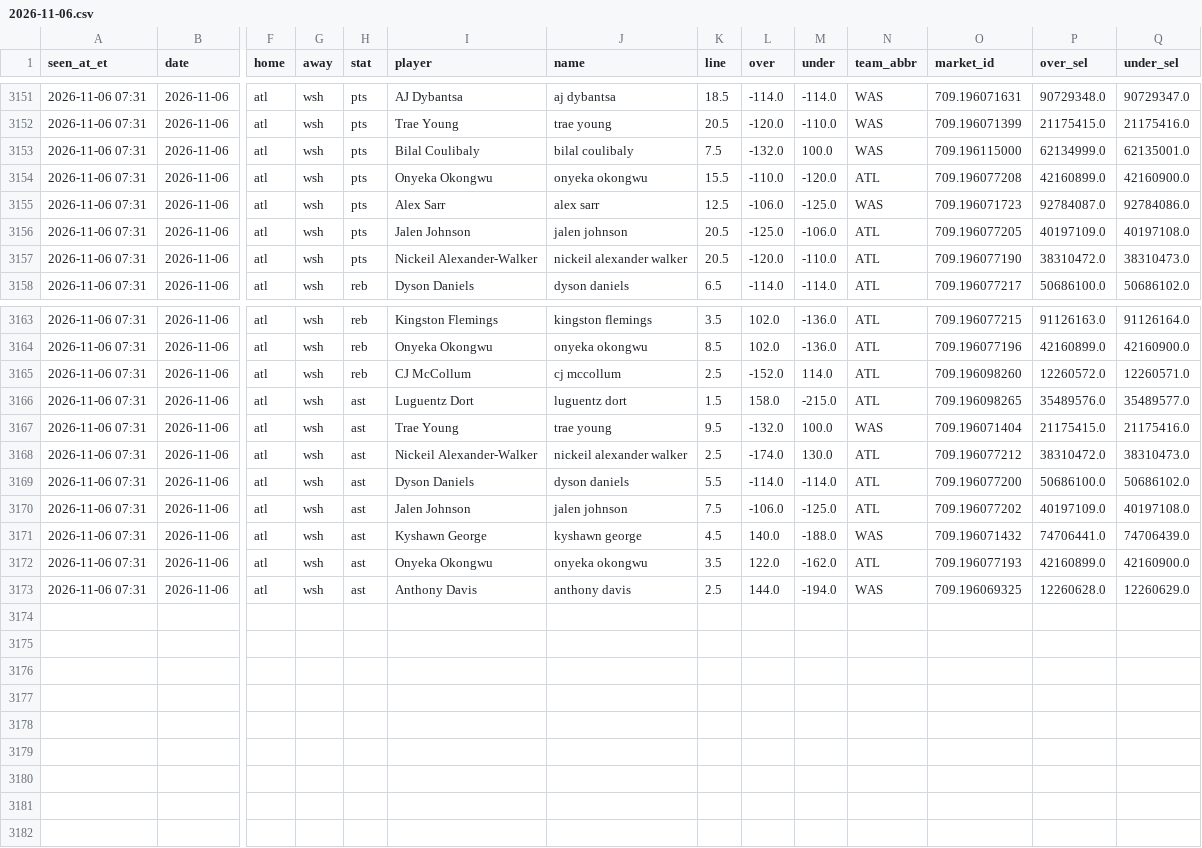
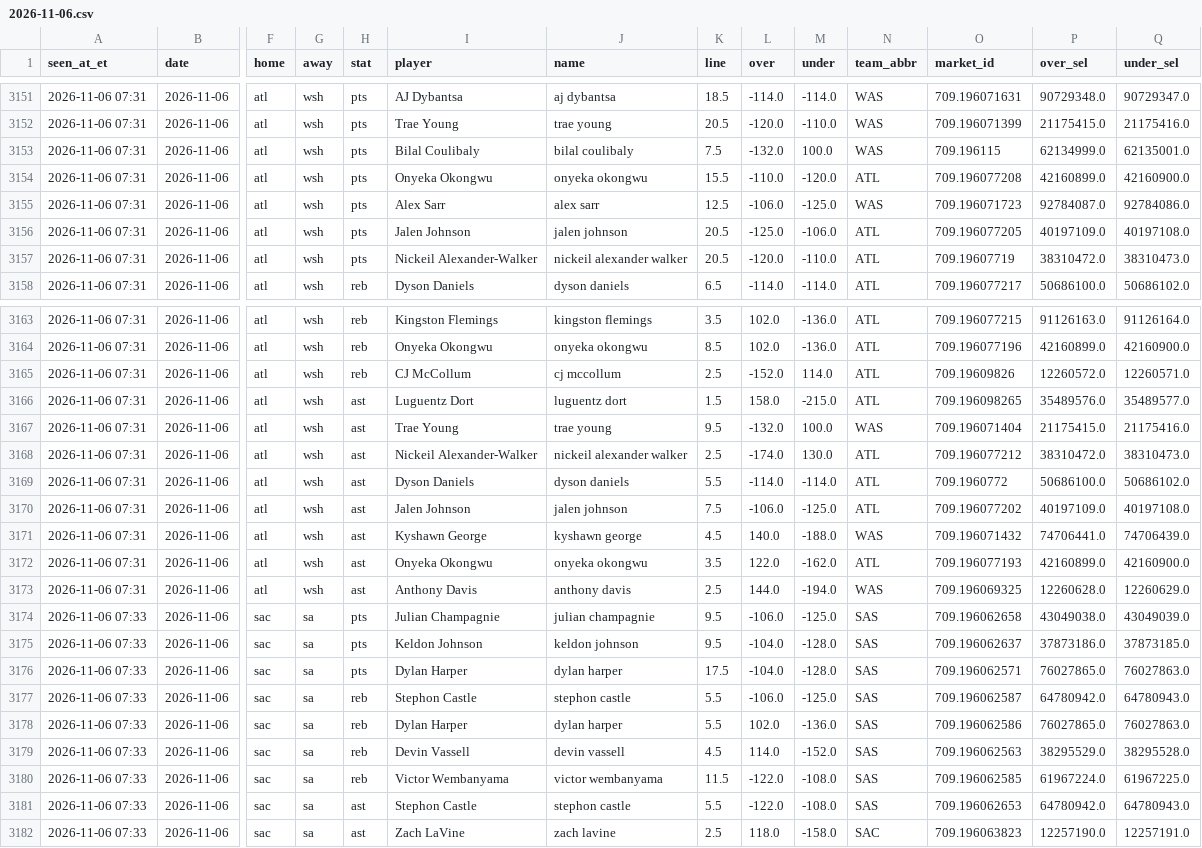
Before and after one commit to JeffreyD24/nba-mixed-model, a CSV file: research/props_fd/2026-11-06.csv, drawn as a sheet; only a part is shown, gaps mark what is left out; rows hold the shown columns only; the diff names each change by its address in the sheet, - before the commit and + after, or states it on an @@ line.

```diff
--- a/research/props_fd/2026-11-06.csv
+++ b/research/props_fd/2026-11-06.csv
-O3153 (market_id): 709.196115000
+O3153 (market_id): 709.196115
-O3157 (market_id): 709.196077190
+O3157 (market_id): 709.19607719
-O3165 (market_id): 709.196098260
+O3165 (market_id): 709.19609826
-O3169 (market_id): 709.196077200
+O3169 (market_id): 709.1960772
+row 3174: 2026-11-06 07:33 | 2026-11-06 | sac | sa | pts | Julian Champagnie | julian champagnie | 9.5 | -106.0 | -125.0 | SAS | 709.196062658 | 43049038.0 | 43049039.0
+row 3175: 2026-11-06 07:33 | 2026-11-06 | sac | sa | pts | Keldon Johnson | keldon johnson | 9.5 | -104.0 | -128.0 | SAS | 709.196062637 | 37873186.0 | 37873185.0
+row 3176: 2026-11-06 07:33 | 2026-11-06 | sac | sa | pts | Dylan Harper | dylan harper | 17.5 | -104.0 | -128.0 | SAS | 709.196062571 | 76027865.0 | 76027863.0
+row 3177: 2026-11-06 07:33 | 2026-11-06 | sac | sa | reb | Stephon Castle | stephon castle | 5.5 | -106.0 | -125.0 | SAS | 709.196062587 | 64780942.0 | 64780943.0
+row 3178: 2026-11-06 07:33 | 2026-11-06 | sac | sa | reb | Dylan Harper | dylan harper | 5.5 | 102.0 | -136.0 | SAS | 709.196062586 | 76027865.0 | 76027863.0
+row 3179: 2026-11-06 07:33 | 2026-11-06 | sac | sa | reb | Devin Vassell | devin vassell | 4.5 | 114.0 | -152.0 | SAS | 709.196062563 | 38295529.0 | 38295528.0
+row 3180: 2026-11-06 07:33 | 2026-11-06 | sac | sa | reb | Victor Wembanyama | victor wembanyama | 11.5 | -122.0 | -108.0 | SAS | 709.196062585 | 61967224.0 | 61967225.0
+row 3181: 2026-11-06 07:33 | 2026-11-06 | sac | sa | ast | Stephon Castle | stephon castle | 5.5 | -122.0 | -108.0 | SAS | 709.196062653 | 64780942.0 | 64780943.0
+row 3182: 2026-11-06 07:33 | 2026-11-06 | sac | sa | ast | Zach LaVine | zach lavine | 2.5 | 118.0 | -158.0 | SAC | 709.196063823 | 12257190.0 | 12257191.0
```
Also changed, not shown: state/props_fd_runs.csv.
